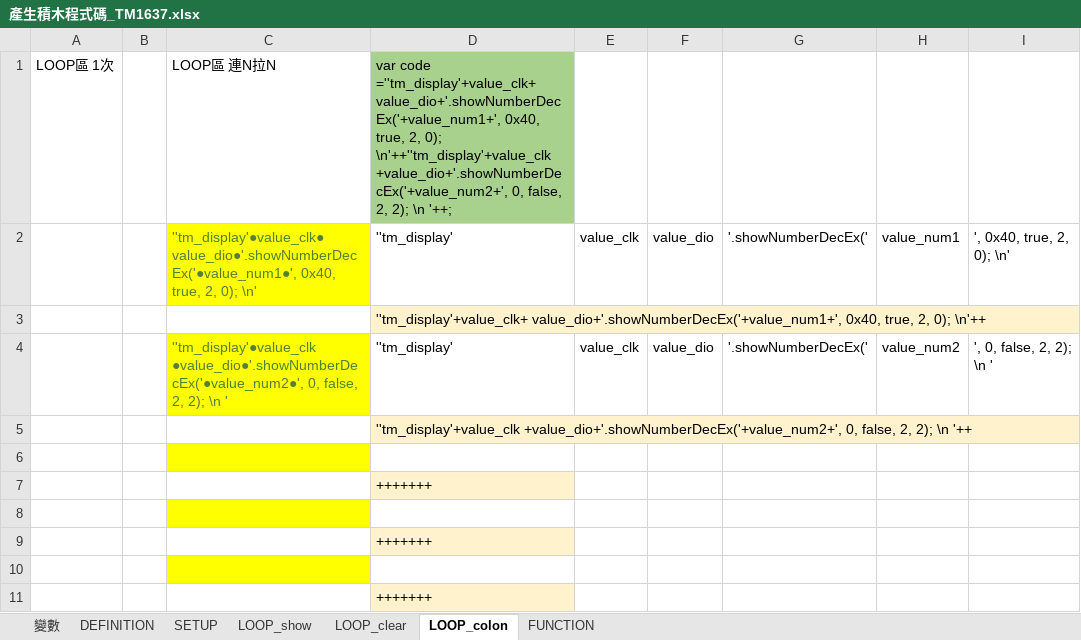
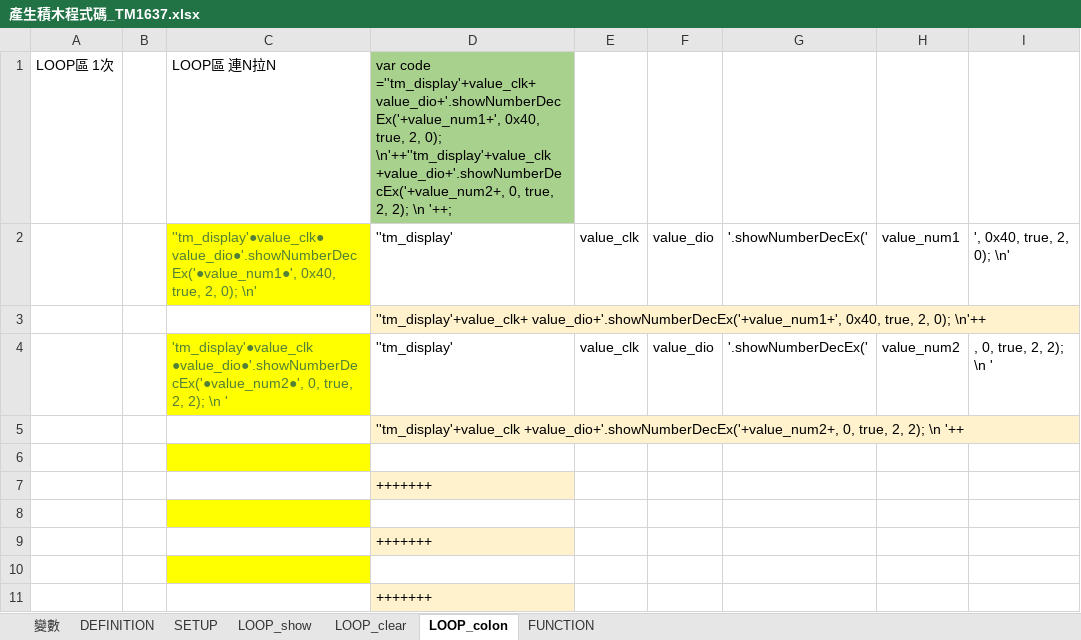
Before and after one commit to kingofamani/Arduino, an Excel workbook: tools/myCustomBlockly/製作積木教學/產生積木程式碼_TM1637.xlsx, sheet LOOP_colon, drawn as a sheet; values as stored, in another font and other column widths than the file's, no borders; the diff names each change by its address in the sheet, - before the commit and + after, or states it on an @@ line.

```diff
--- a/tools/myCustomBlockly/製作積木教學/產生積木程式碼_TM1637.xlsx (sheet LOOP_colon)
+++ b/tools/myCustomBlockly/製作積木教學/產生積木程式碼_TM1637.xlsx (sheet LOOP_colon)
-D1: …0); \n'++''tm_display'+value_clk +value_dio+'.showNumberDecEx('+value_num2+', 0, false, 2, 2);…
+D1: …0); \n'++''tm_display'+value_clk +value_dio+'.showNumberDecEx('+value_num2+, 0, true, 2, 2);…
-C4: ''tm_display'●value_clk ●value_dio●'.showNumberDecEx('●value_num2●', 0, false, 2, 2);…
+C4: 'tm_display'●value_clk ●value_dio●'.showNumberDecEx('●value_num2●', 0, true, 2, 2);…
-I4: ', 0, false, 2, 2); \n '
+I4: , 0, true, 2, 2); \n '
-D5: ''tm_display'+value_clk +value_dio+'.showNumberDecEx('+value_num2+', 0, false, 2, 2);…
+D5: ''tm_display'+value_clk +value_dio+'.showNumberDecEx('+value_num2+, 0, true, 2, 2);…
```
Also changed, not shown: 3 other files.
